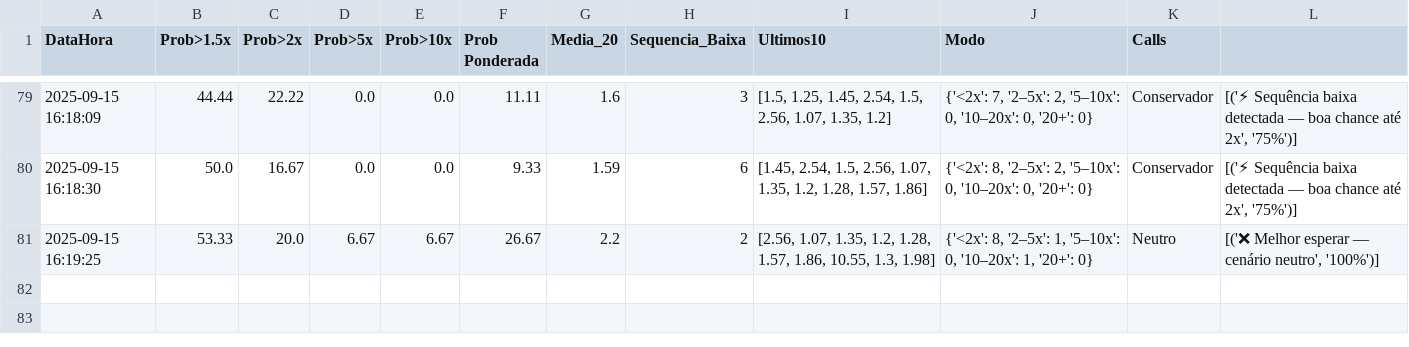
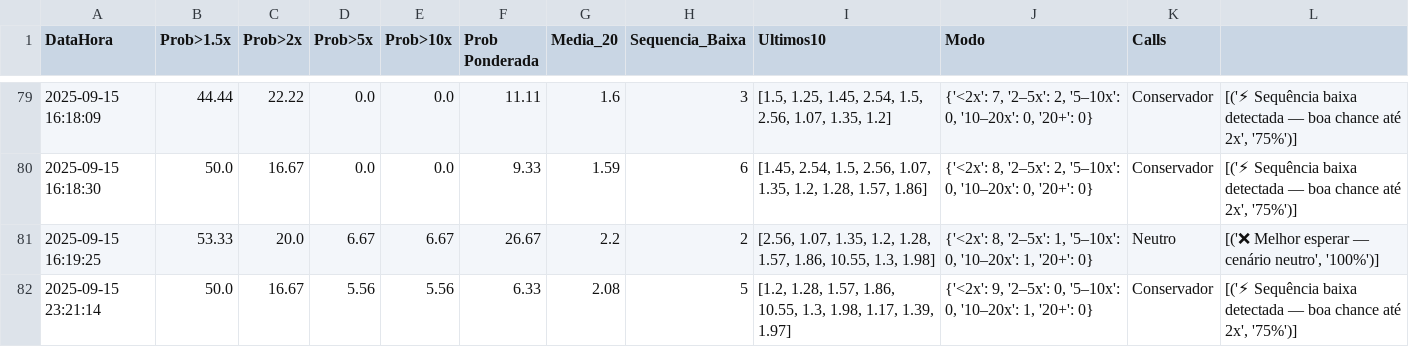
Before and after one commit to wiggers12/robo-aviator, a CSV file: historico_aviator.csv, drawn as a sheet; only a part is shown, gaps mark what is left out.

Commit message:
Atualização app.js, index.html, style.css e histórico Aviator

```diff
--- a/historico_aviator.csv
+++ b/historico_aviator.csv
@@ -81 +81,2 @@ DataHora,Prob>1.5x,Prob>2x,Prob>5x,Prob>10x,Prob Ponderada,Media_20,Sequencia_Ba
 2025-09-15 16:19:25,53.33,20.0,6.67,6.67,26.67,2.2,2,"[2.56, 1.07, 1.35, 1.2, 1.28, 1.57, 1.86, 10.55, 1.3, 1.98]","{'<2x': 8, '2–5x': 1, '5–10x': 0, '10–20x': 1, '20+': 0}",Neutro,"[('❌ Melhor esperar — cenário neutro', '100%')]"
+2025-09-15 23:21:14,50.0,16.67,5.56,5.56,6.33,2.08,5,"[1.2, 1.28, 1.57, 1.86, 10.55, 1.3, 1.98, 1.17, 1.39, 1.97]","{'<2x': 9, '2–5x': 0, '5–10x': 0, '10–20x': 1, '20+': 0}",Conservador,"[('⚡ Sequência baixa detectada — boa chance até 2x', '75%')]"
```
Also changed, not shown: 3 other files.
